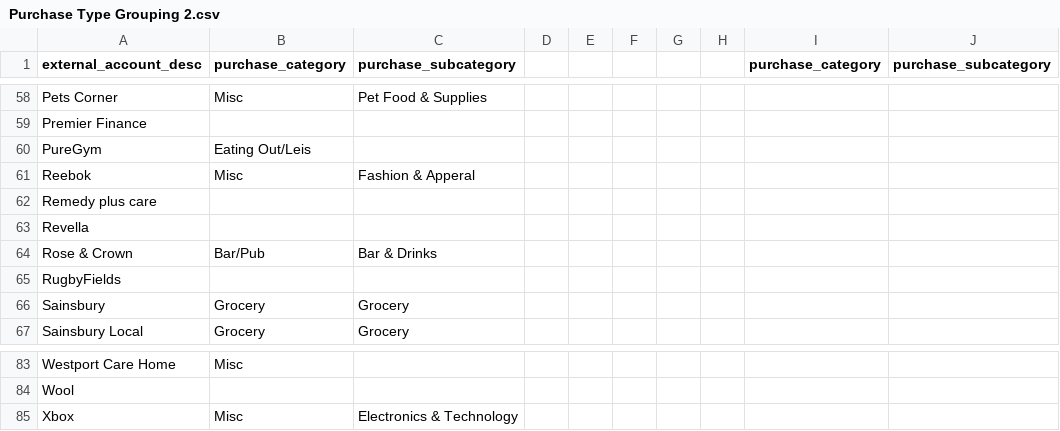
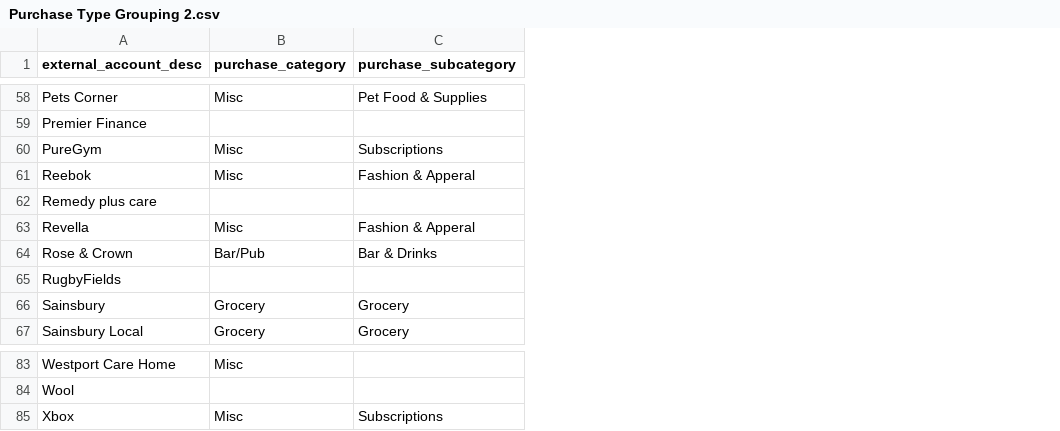
Before and after one commit to UoB-DSMP-2023-24/dsmp-2024-groupol3, a CSV file: Purchase Type Grouping 2.csv, drawn as a sheet; only a part is shown, gaps mark what is left out; the diff covers the shown part only; the diff names each change by its address in the sheet, - before the commit and + after, or states it on an @@ line.

```diff
--- a/Purchase Type Grouping 2.csv
+++ b/Purchase Type Grouping 2.csv
-column D, empty
-column E, empty
-column F, empty
-column G, empty
-column H, empty
-column I (purchase_category), empty
-column J (purchase_subcategory), empty
-B60 (purchase_category): Eating Out/Leis
+B60 (purchase_category): Misc
-C60 (purchase_subcategory): (empty)
+C60 (purchase_subcategory): Subscriptions
-B63 (purchase_category): (empty)
+B63 (purchase_category): Misc
-C63 (purchase_subcategory): (empty)
+C63 (purchase_subcategory): Fashion & Apperal
-C85 (purchase_subcategory): Electronics & Technology
+C85 (purchase_subcategory): Subscriptions
```
Also changed, not shown: 37 edited cells elsewhere in this file.
